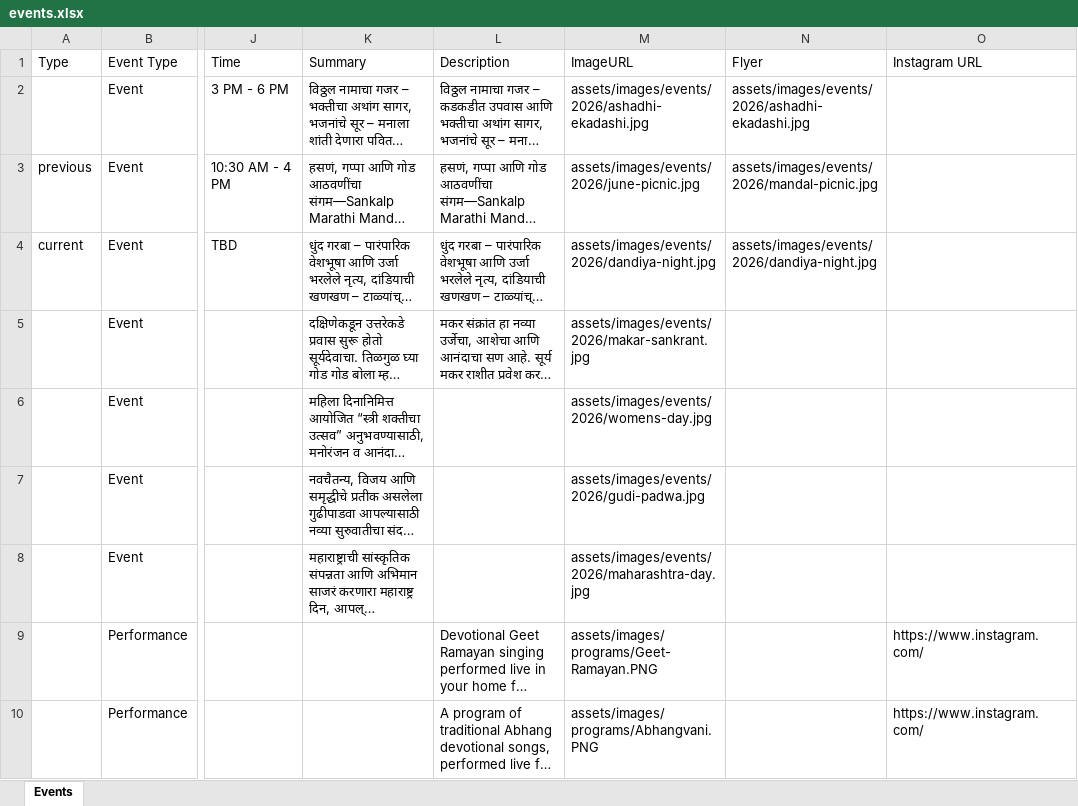
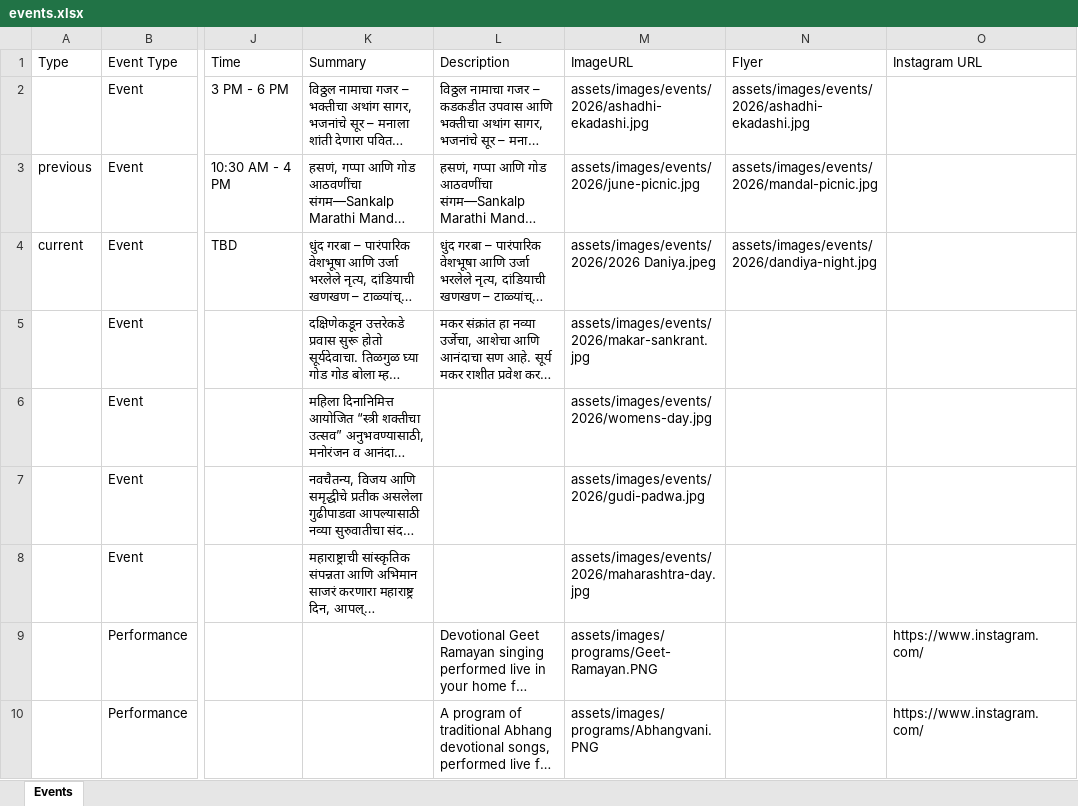
Before and after one commit to sankalpmarathimandal-debug/SankalpMarathiMandalWebsite, an Excel workbook: data/events.xlsx, sheet Events, drawn as a sheet; only a part is shown, gaps mark what is left out; long unchanged cells end in …; values as stored, in another font and other column widths than the file's, no borders; the diff covers the shown part only; the diff names each change by its address in the sheet, - before the commit and + after, or states it on an @@ line.

Commit message:
Admin: edit data/events.xlsx via table editor

```diff
--- a/data/events.xlsx (sheet Events)
+++ b/data/events.xlsx (sheet Events)
-M4 (ImageURL): assets/images/events/2026/dandiya-night.jpg
+M4 (ImageURL): assets/images/events/2026/2026 Daniya.jpeg
```
Also changed, not shown: 1 added row elsewhere in this sheet.
